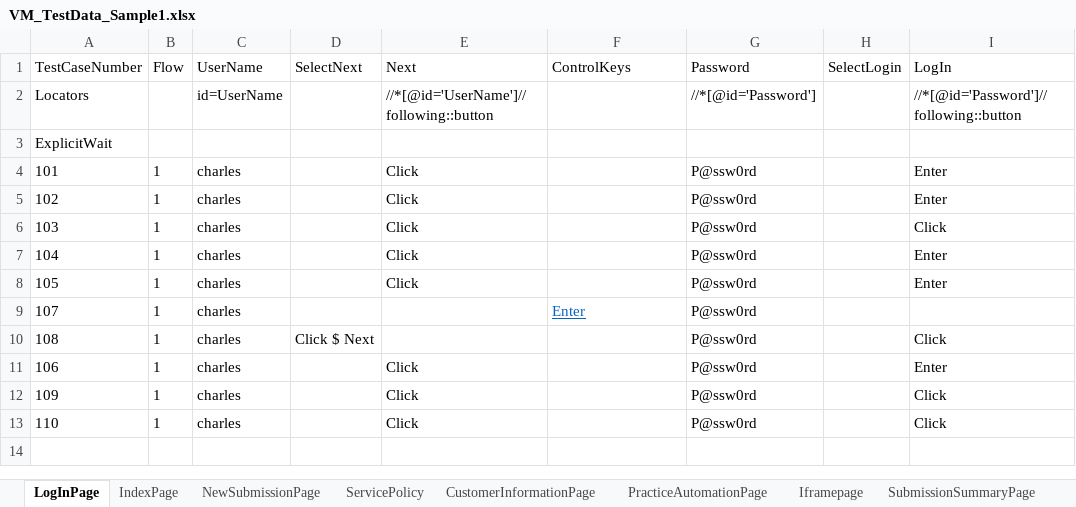
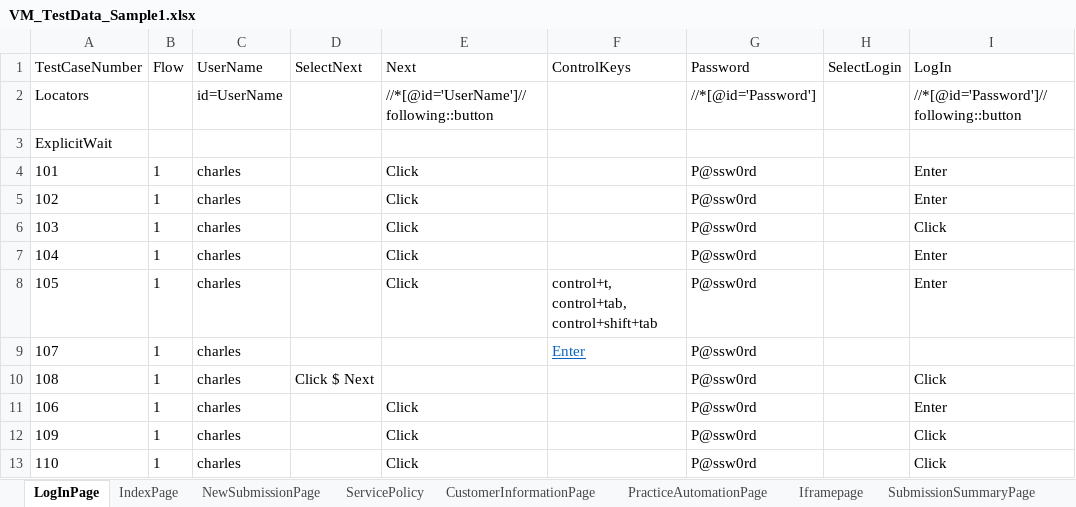
Before and after one commit to lucky0930/KLICCodelessFramework, an Excel workbook: resources/test_data/VM_TestData_Sample1.xlsx, sheet LogInPage, drawn as a sheet; only a part is shown; values as stored, in another font and other column widths than the file's, no borders; the diff names each change by its address in the sheet, - before the commit and + after, or states it on an @@ line.

```diff
--- a/resources/test_data/VM_TestData_Sample1.xlsx (sheet LogInPage)
+++ b/resources/test_data/VM_TestData_Sample1.xlsx (sheet LogInPage)
-F8 (ControlKeys): (empty)
+F8 (ControlKeys): control+t, control+tab, control+shift+tab
```
Also changed, not shown: resources/test_data/TestRunner.xlsx, 2 other files.
